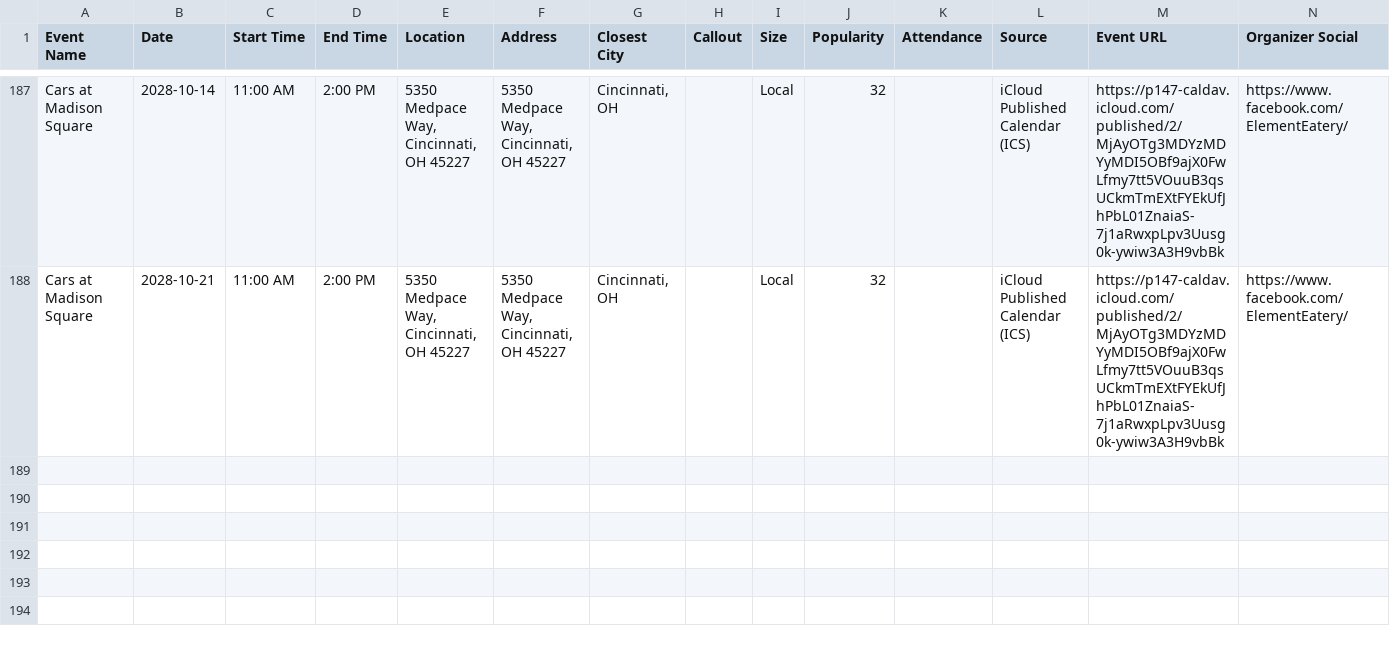
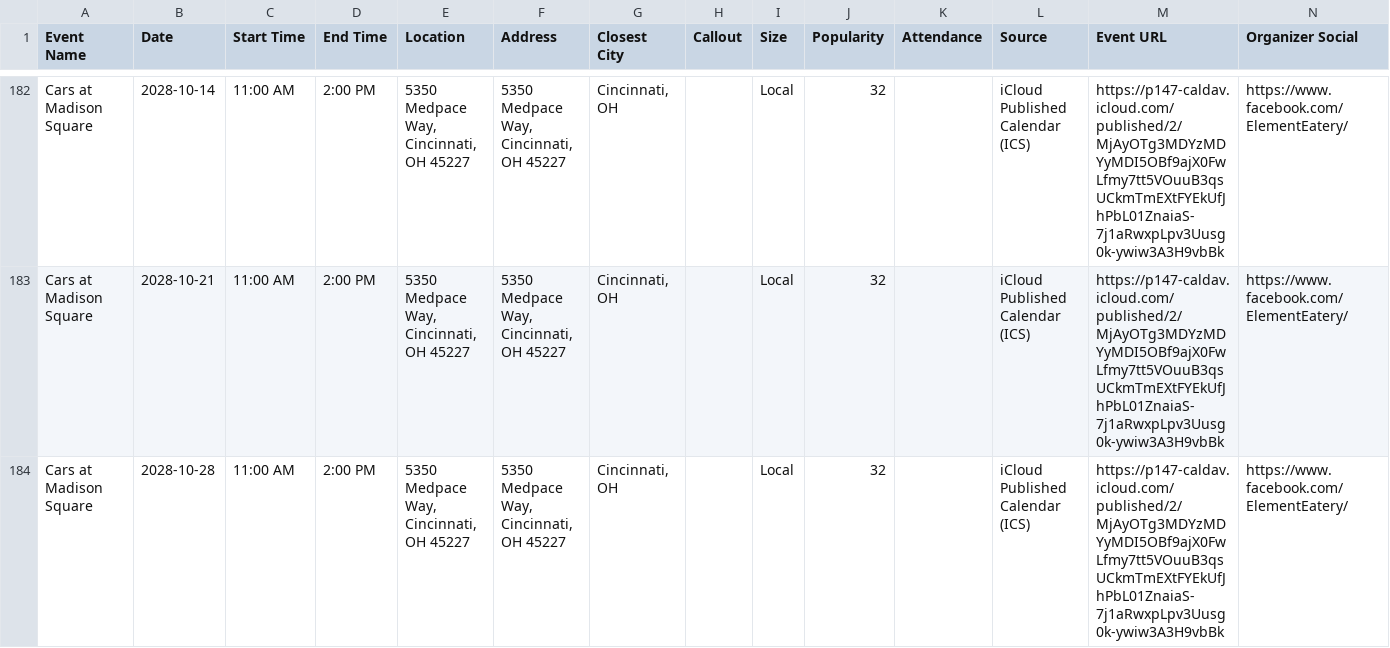
Before and after one commit to themessings/cincy-car-events, a CSV file: data/events.csv, drawn as a sheet; only a part is shown, gaps mark what is left out; the diff covers the shown part only.

Commit message:
Update Cincinnati-area car events

```diff
--- a/data/events.csv
+++ b/data/events.csv
@@ -188 +183,2 @@ Cars at Madison Square,2028-10-14,11:00 AM,2:00 PM,"5350 Medpace Way, Cincinnati
 Cars at Madison Square,2028-10-21,11:00 AM,2:00 PM,"5350 Medpace Way, Cincinnati, OH 45227","5350 Medpace Way, Cincinnati, OH 45227","Cincinnati, OH",,Local,32,,iCloud Published Calendar (ICS),https://p147-caldav.icloud.com/published/2/MjAyOTg3MDYzMDYyMDI5OBf9ajX0FwLfmy7tt5VOuuB3qsUCkmTmEXtFYEkUfJhPbL01ZnaiaS-7j1aRwxpLpv3Uusg0k-ywiw3A3H9vbBk,https://www.facebook.com/ElementEatery/
+Cars at Madison Square,2028-10-28,11:00 AM,2:00 PM,"5350 Medpace Way, Cincinnati, OH 45227","5350 Medpace Way, Cincinnati, OH 45227","Cincinnati, OH",,Local,32,,iCloud Published Calendar (ICS),https://p147-caldav.icloud.com/published/2/MjAyOTg3MDYzMDYyMDI5OBf9ajX0FwLfmy7tt5VOuuB3qsUCkmTmEXtFYEkUfJhPbL01ZnaiaS-7j1aRwxpLpv3Uusg0k-ywiw3A3H9vbBk,https://www.facebook.com/ElementEatery/
```
Also changed, not shown: 3 added rows, 8 removed rows and 6 edited cells elsewhere in this file, 6 other files.
